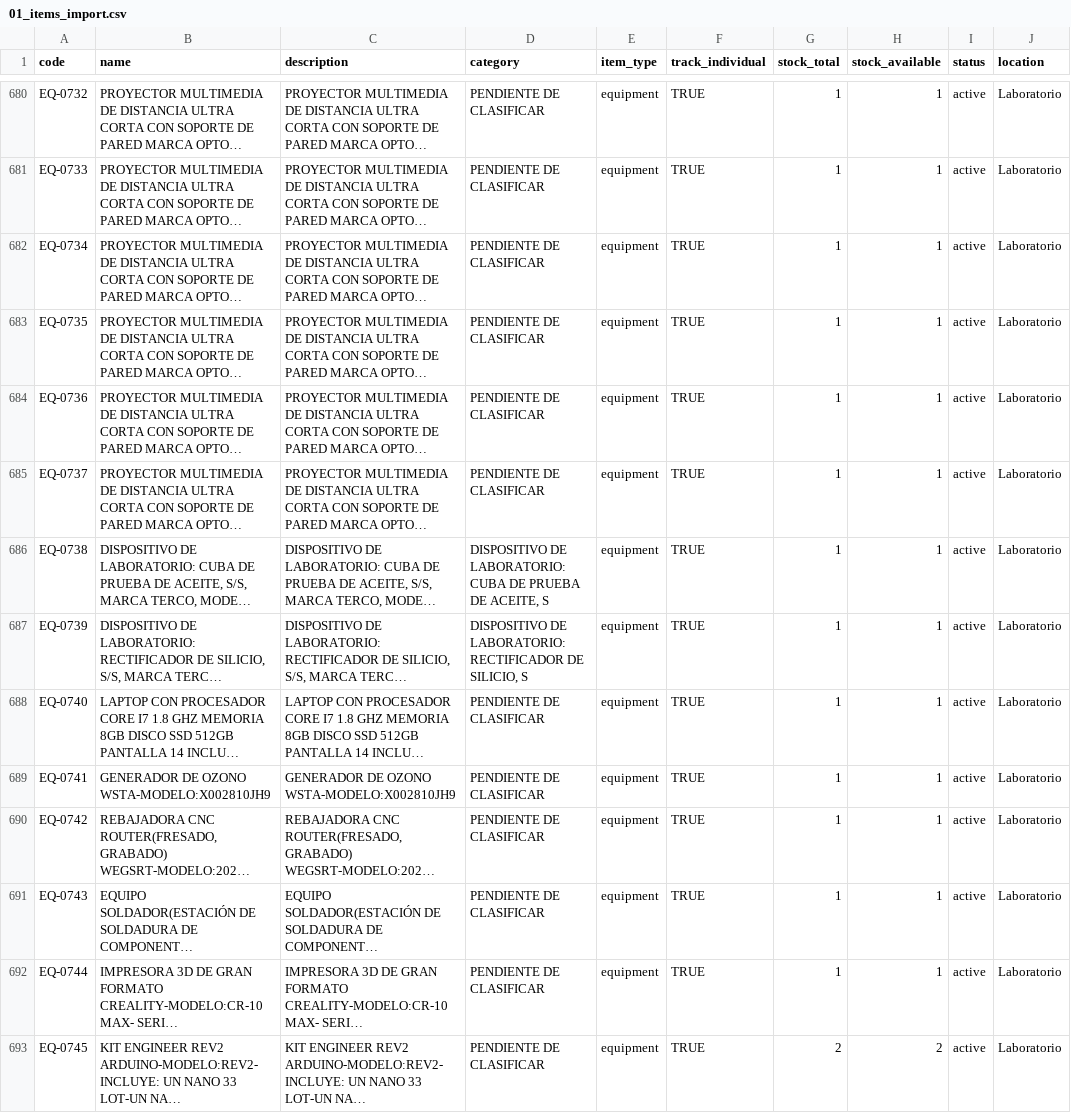
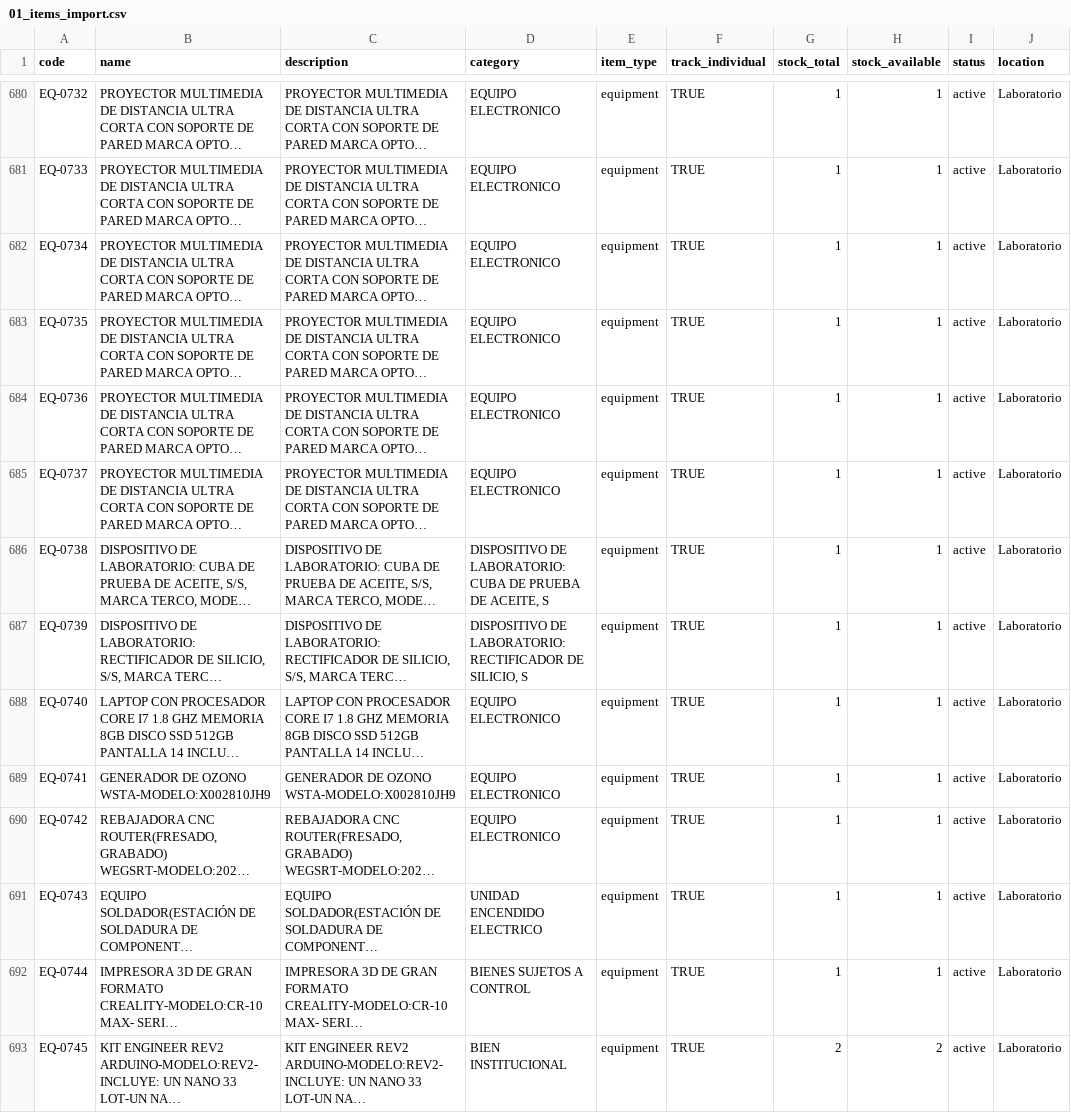
Before and after one commit to saza2005/laboratorio-prestamos, a CSV file: inventory-import/2026-06-09/01_items_import.csv, drawn as a sheet; only a part is shown, gaps mark what is left out; long unchanged cells end in …; the diff covers the shown part only; the diff names each change by its address in the sheet, - before the commit and + after, or states it on an @@ line.

```diff
--- a/inventory-import/2026-06-09/01_items_import.csv
+++ b/inventory-import/2026-06-09/01_items_import.csv
-D680:D685 (category): PENDIENTE DE CLASIFICAR
+D680:D685 (category): EQUIPO ELECTRONICO
-D688:D690 (category): PENDIENTE DE CLASIFICAR
+D688:D690 (category): EQUIPO ELECTRONICO
-D691 (category): PENDIENTE DE CLASIFICAR
+D691 (category): UNIDAD ENCENDIDO ELECTRICO
-D692 (category): PENDIENTE DE CLASIFICAR
+D692 (category): BIENES SUJETOS A CONTROL
-D693 (category): PENDIENTE DE CLASIFICAR
+D693 (category): BIEN INSTITUCIONAL
```
Also changed, not shown: 63 edited cells elsewhere in this file, inventory-import/2026-06-09/00_source_normalized.csv, inventory-import/2026-06-09/02_item_units_staging.csv, 31 other files.
